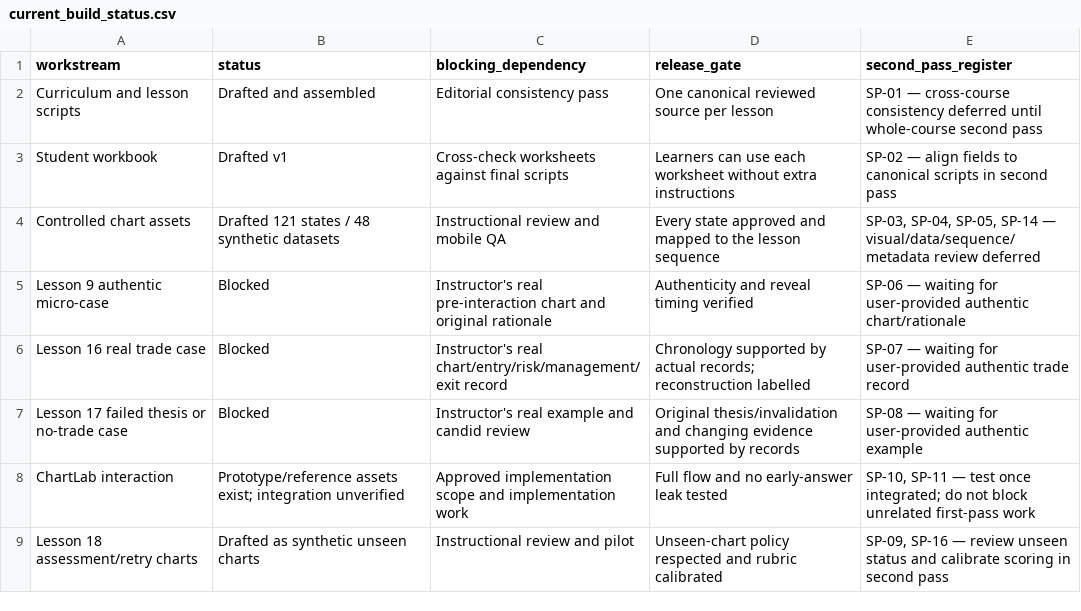
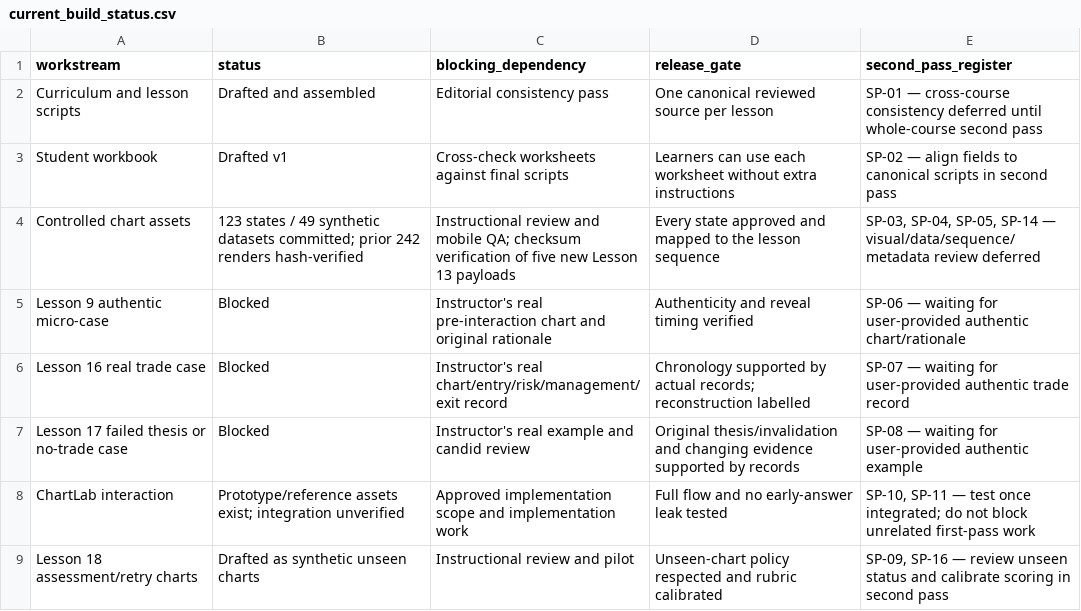
Before and after one commit to ZaphodBeeblebrox12/prototypeweb, a CSV file: course-content/support-resistance/production/current_build_status.csv, drawn as a sheet; only a part is shown.

Commit message:
Refresh controlled asset build status

```diff
--- a/course-content/support-resistance/production/current_build_status.csv
+++ b/course-content/support-resistance/production/current_build_status.csv
@@ -3,3 +3,3 @@ Curriculum and lesson scripts,Drafted and assembled,Editorial consistency pass,O
 Student workbook,Drafted v1,Cross-check worksheets against final scripts,Learners can use each worksheet without extra instructions,SP-02 — align fields to canonical scripts in second pass
-Controlled chart assets,Drafted 121 states / 48 synthetic datasets,Instructional review and mobile QA,Every state approved and mapped to the lesson sequence,"SP-03, SP-04, SP-05, SP-14 — visual/data/sequence/metadata review deferred"
+Controlled chart assets,123 states / 49 synthetic datasets committed; prior 242 renders hash-verified,Instructional review and mobile QA; checksum verification of five new Lesson 13 payloads,Every state approved and mapped to the lesson sequence,"SP-03, SP-04, SP-05, SP-14 — visual/data/sequence/metadata review deferred"
 Lesson 9 authentic micro-case,Blocked,Instructor's real pre-interaction chart and original rationale,Authenticity and reveal timing verified,SP-06 — waiting for user-provided authentic chart/rationale
```
